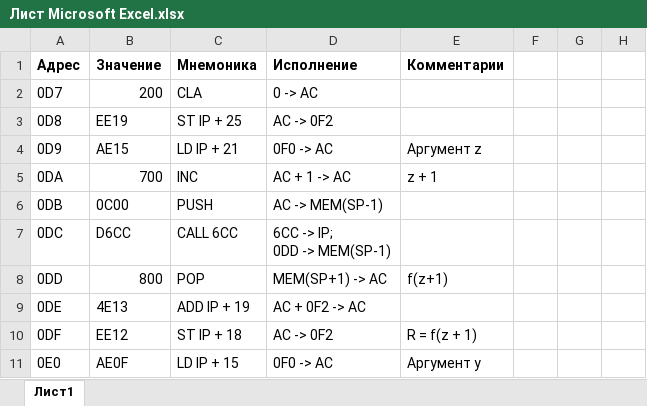
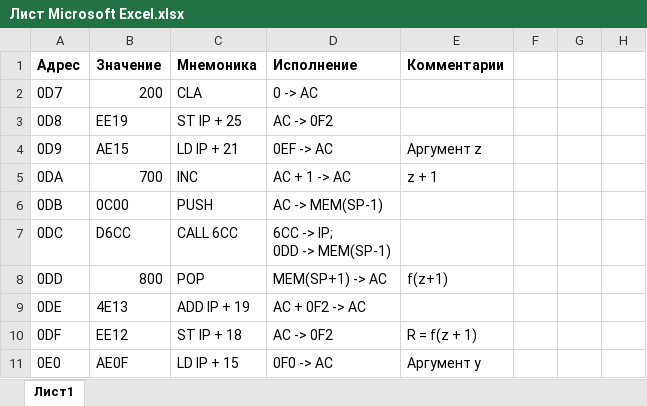
Before and after one commit to riddler265/OPD, an Excel workbook: lab4/Лист Microsoft Excel.xlsx, sheet Лист1, drawn as a sheet; only a part is shown; values as stored, in another font and other column widths than the file's, no borders; the diff names each change by its address in the sheet, - before the commit and + after, or states it on an @@ line.

```diff
--- a/lab4/Лист Microsoft Excel.xlsx (sheet Лист1)
+++ b/lab4/Лист Microsoft Excel.xlsx (sheet Лист1)
-D4: 0F0 -> AC
+D4: 0EF -> AC
```
Also changed, not shown: 1 other file.
